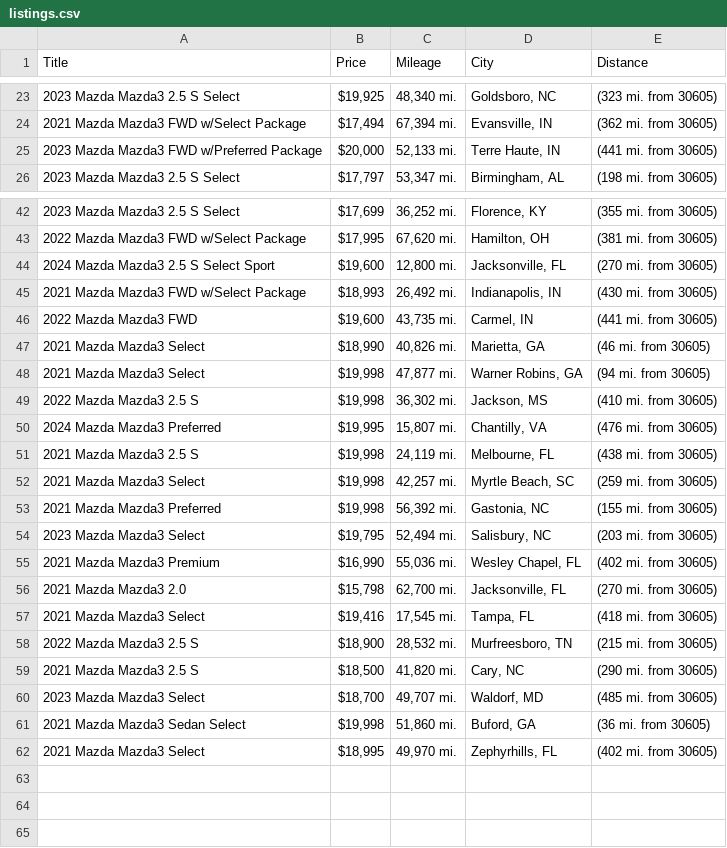
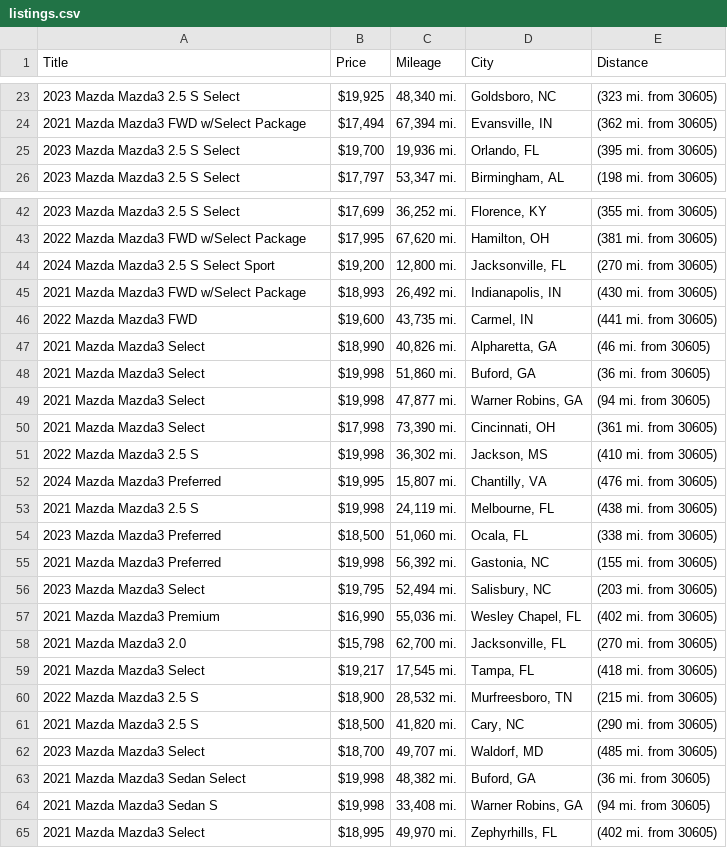
Before and after one commit to jwd0526/go-practice, a CSV file: listings.csv, drawn as a sheet; only a part is shown, gaps mark what is left out; the diff covers the shown part only.

```diff
--- a/listings.csv
+++ b/listings.csv
@@ -24,3 +24,3 @@ Title,Price,Mileage,City,Distance
 2021 Mazda Mazda3 FWD w/Select Package,"$17,494","67,394 mi.","Evansville, IN",(362 mi. from 30605)
-2023 Mazda Mazda3 FWD w/Preferred Package,"$20,000","52,133 mi.","Terre Haute, IN",(441 mi. from 30605)
+2023 Mazda Mazda3 2.5 S Select,"$19,700","19,936 mi.","Orlando, FL",(395 mi. from 30605)
 2023 Mazda Mazda3 2.5 S Select,"$17,797","53,347 mi.","Birmingham, AL",(198 mi. from 30605)
@@ -43,7 +43,9 @@ Title,Price,Mileage,City,Distance
 2022 Mazda Mazda3 FWD w/Select Package,"$17,995","67,620 mi.","Hamilton, OH",(381 mi. from 30605)
-2024 Mazda Mazda3 2.5 S Select Sport,"$19,600","12,800 mi.","Jacksonville, FL",(270 mi. from 30605)
+2024 Mazda Mazda3 2.5 S Select Sport,"$19,200","12,800 mi.","Jacksonville, FL",(270 mi. from 30605)
 2021 Mazda Mazda3 FWD w/Select Package,"$18,993","26,492 mi.","Indianapolis, IN",(430 mi. from 30605)
 2022 Mazda Mazda3 FWD,"$19,600","43,735 mi.","Carmel, IN",(441 mi. from 30605)
-2021 Mazda Mazda3 Select,"$18,990","40,826 mi.","Marietta, GA",(46 mi. from 30605)
+2021 Mazda Mazda3 Select,"$18,990","40,826 mi.","Alpharetta, GA",(46 mi. from 30605)
+2021 Mazda Mazda3 Select,"$19,998","51,860 mi.","Buford, GA",(36 mi. from 30605)
 2021 Mazda Mazda3 Select,"$19,998","47,877 mi.","Warner Robins, GA",(94 mi. from 30605)
+2021 Mazda Mazda3 Select,"$17,998","73,390 mi.","Cincinnati, OH",(361 mi. from 30605)
 2022 Mazda Mazda3 2.5 S,"$19,998","36,302 mi.","Jackson, MS",(410 mi. from 30605)
@@ -51,3 +53,3 @@ Title,Price,Mileage,City,Distance
 2021 Mazda Mazda3 2.5 S,"$19,998","24,119 mi.","Melbourne, FL",(438 mi. from 30605)
-2021 Mazda Mazda3 Select,"$19,998","42,257 mi.","Myrtle Beach, SC",(259 mi. from 30605)
+2023 Mazda Mazda3 Preferred,"$18,500","51,060 mi.","Ocala, FL",(338 mi. from 30605)
 2021 Mazda Mazda3 Preferred,"$19,998","56,392 mi.","Gastonia, NC",(155 mi. from 30605)
@@ -56,3 +58,3 @@ Title,Price,Mileage,City,Distance
 2021 Mazda Mazda3 2.0,"$15,798","62,700 mi.","Jacksonville, FL",(270 mi. from 30605)
-2021 Mazda Mazda3 Select,"$19,416","17,545 mi.","Tampa, FL",(418 mi. from 30605)
+2021 Mazda Mazda3 Select,"$19,217","17,545 mi.","Tampa, FL",(418 mi. from 30605)
 2022 Mazda Mazda3 2.5 S,"$18,900","28,532 mi.","Murfreesboro, TN",(215 mi. from 30605)
@@ -60,3 +62,4 @@ Title,Price,Mileage,City,Distance
 2023 Mazda Mazda3 Select,"$18,700","49,707 mi.","Waldorf, MD",(485 mi. from 30605)
-2021 Mazda Mazda3 Sedan Select,"$19,998","51,860 mi.","Buford, GA",(36 mi. from 30605)
+2021 Mazda Mazda3 Sedan Select,"$19,998","48,382 mi.","Buford, GA",(36 mi. from 30605)
+2021 Mazda Mazda3 Sedan S,"$19,998","33,408 mi.","Warner Robins, GA",(94 mi. from 30605)
 2021 Mazda Mazda3 Select,"$18,995","49,970 mi.","Zephyrhills, FL",(402 mi. from 30605)
```
Also changed, not shown: 1 added row, 1 removed row and 1 edited cell elsewhere in this file, 1 other file.
